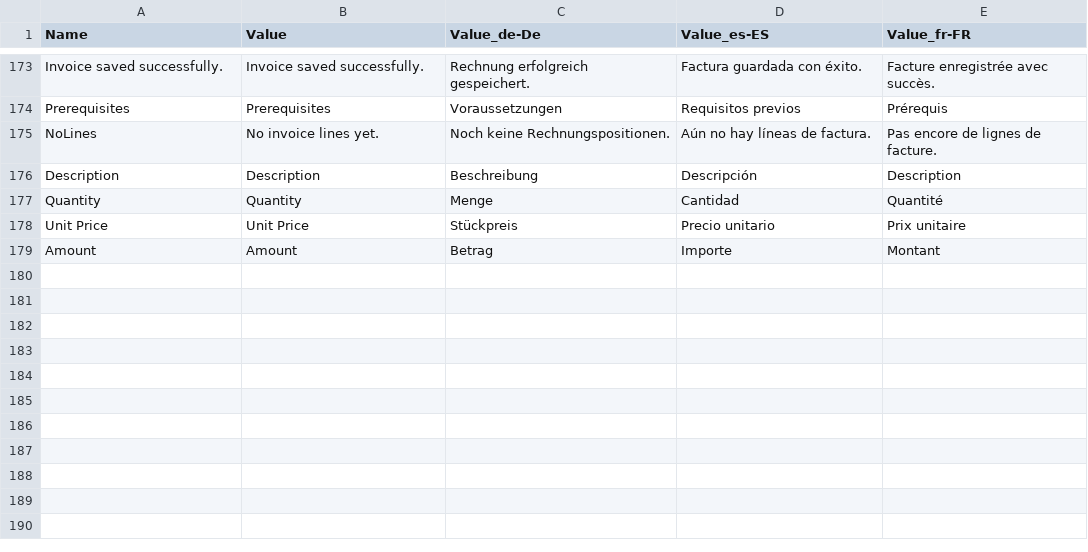
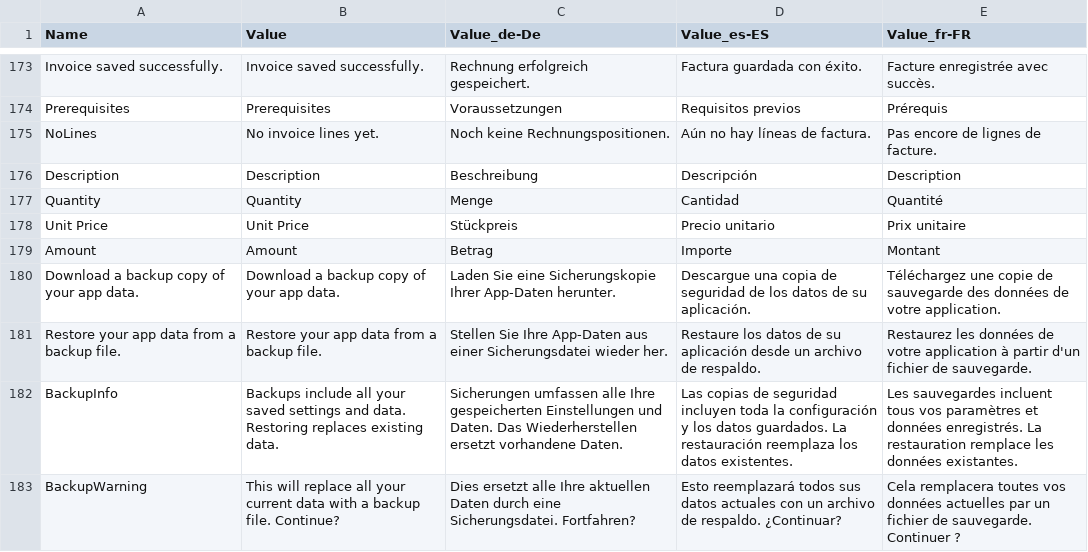
Before and after one commit to ipax77/BeInX, a CSV file: src2/beinx.locbuilder/Resources/InvoiceLoc.csv, drawn as a sheet; only a part is shown, gaps mark what is left out; the diff names each change by its address in the sheet, - before the commit and + after, or states it on an @@ line.

Commit message:
add backup/restor info and translations

```diff
--- a/src2/beinx.locbuilder/Resources/InvoiceLoc.csv
+++ b/src2/beinx.locbuilder/Resources/InvoiceLoc.csv
+row 180: Download a backup copy of your app data. | Download a backup copy of your app data. | Laden Sie eine Sicherungskopie Ihrer App-Daten herunter. | Descargue una copia de seguridad de los datos de su aplicación. | Téléchargez une copie de sauvegarde des données de votre application.
+row 181: Restore your app data from a backup file. | Restore your app data from a backup file. | Stellen Sie Ihre App-Daten aus einer Sicherungsdatei wieder her. | Restaure los datos de su aplicación desde un archivo de respaldo. | Restaurez les données de votre application à partir d'un fichier de sauvegarde.
+row 182: BackupInfo | Backups include all your saved settings and data. Restoring replaces existing data. | Sicherungen umfassen alle Ihre gespeicherten Einstellungen und Daten. Das Wiederherstellen ersetzt vorhandene Daten. | Las copias de seguridad incluyen toda la configuración y los datos guardados. La restauración reemplaza los datos existentes. | Les sauvegardes incluent tous vos paramètres et données enregistrés. La restauration remplace les données existantes.
+row 183: BackupWarning | This will replace all your current data with a backup file. Continue? | Dies ersetzt alle Ihre aktuellen Daten durch eine Sicherungsdatei. Fortfahren? | Esto reemplazará todos sus datos actuales con un archivo de respaldo. ¿Continuar? | Cela remplacera toutes vos données actuelles par un fichier de sauvegarde. Continuer ?
```
Also changed, not shown: 6 other files.
